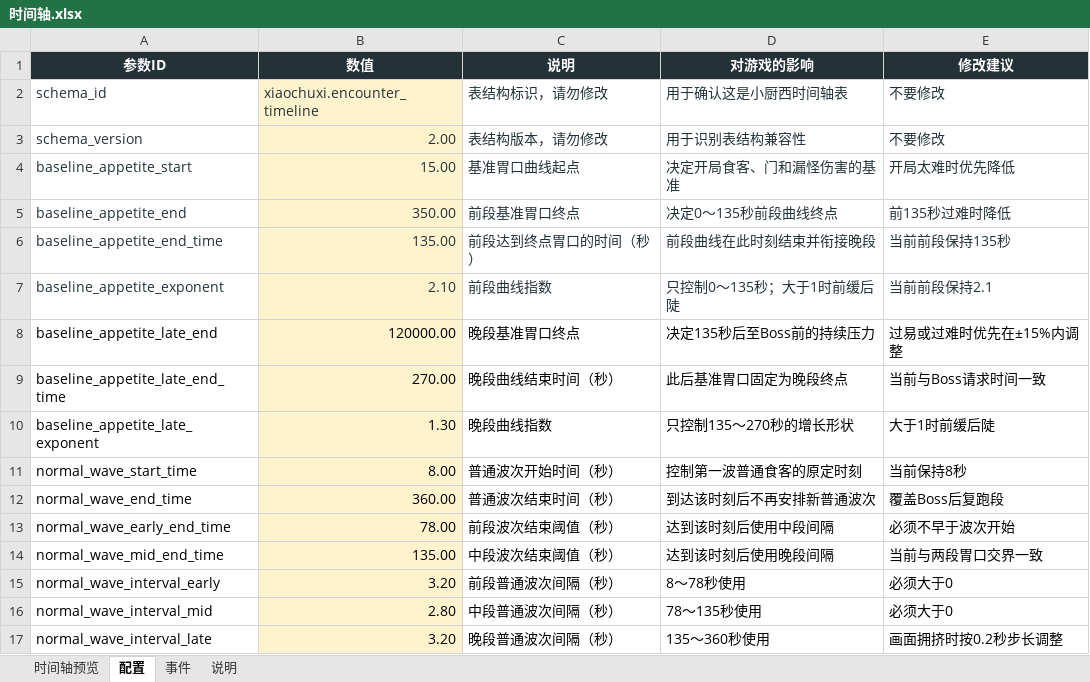
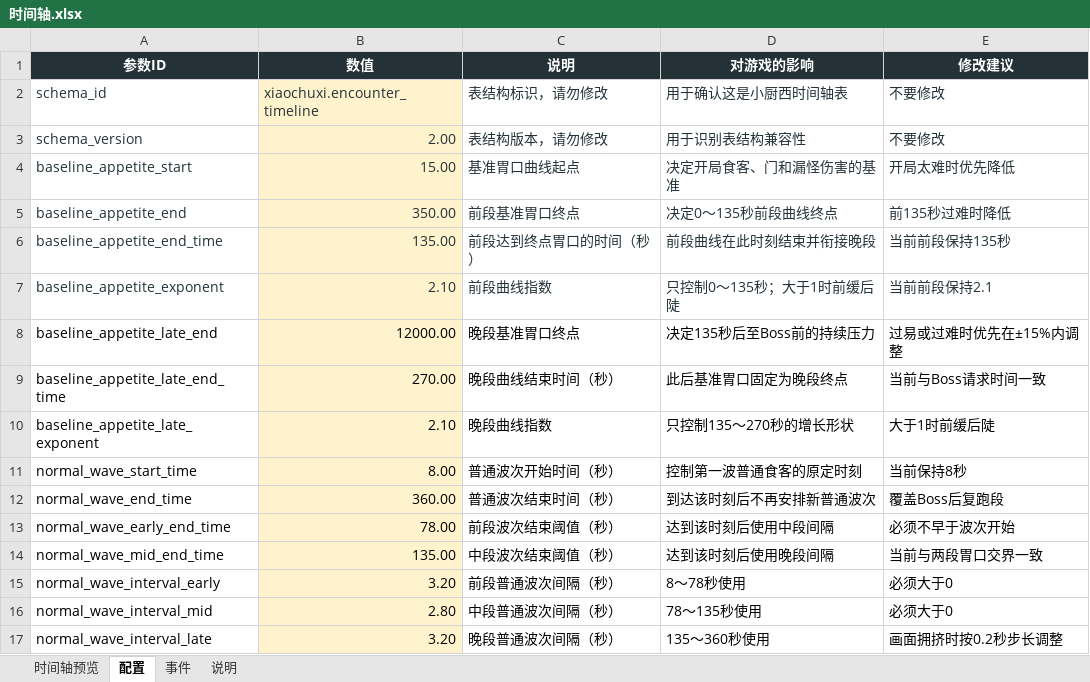
Before and after one commit to Xixi052303/Sali-project, an Excel workbook: balance_tables/时间轴.xlsx, sheet 配置, drawn as a sheet; values as stored, in another font and other column widths than the file's, no borders; table styles not drawn; the diff names each change by its address in the sheet, - before the commit and + after, or states it on an @@ line.

```diff
--- a/balance_tables/时间轴.xlsx (sheet 配置)
+++ b/balance_tables/时间轴.xlsx (sheet 配置)
-B8 (数值): 120000.00
+B8 (数值): 12000.00
-B10 (数值): 1.30
+B10 (数值): 2.10
```
Also changed, not shown: sheet 事件, sheet 时间轴预览, charts or pictures, balance_tables/普通强化.xlsx, balance_tables/特殊强化.xlsx, 26 other files.
